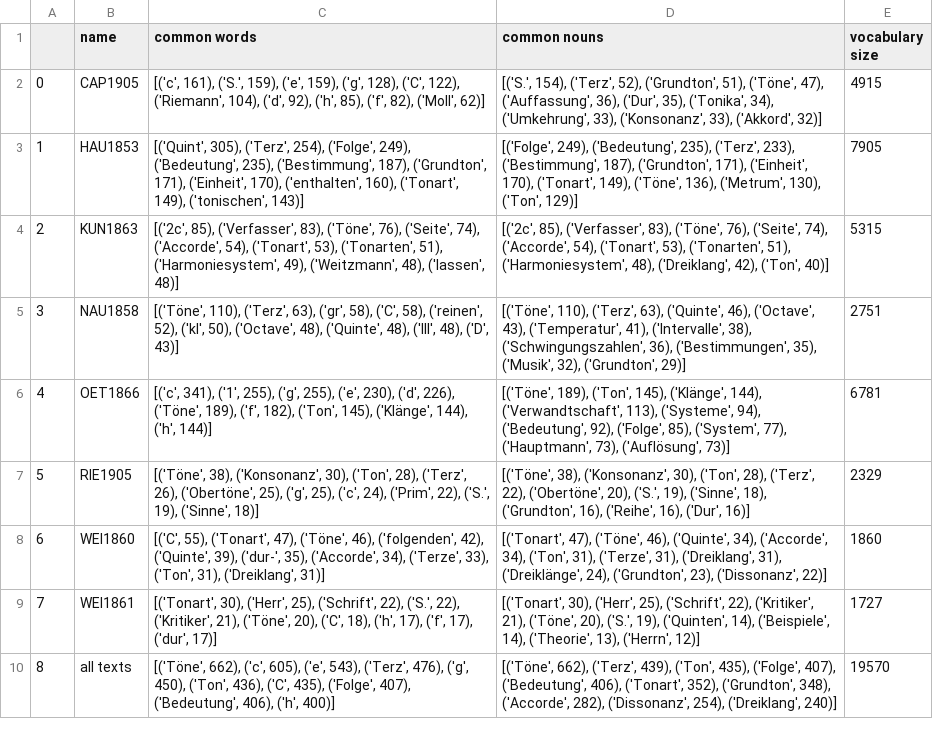
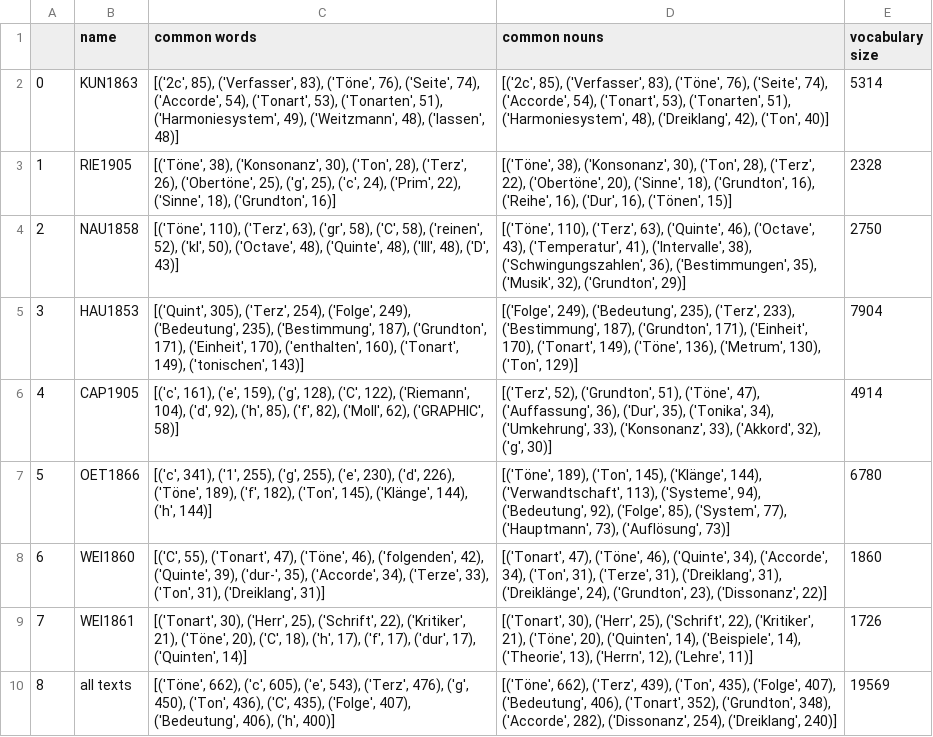
Before and after one commit to DCMLab/ddd, a CSV file: text_stats.csv, drawn as a sheet.

Commit message:
top10 table and figures

```diff
--- a/text_stats.csv
+++ b/text_stats.csv
@@ -1,10 +1,10 @@
 ,name,common words,common nouns,vocabulary size
-0,CAP1905,"[('c', 161), ('S.', 159), ('e', 159), ('g', 128), ('C', 122), ('Riemann', 104), ('d', 92), ('h', 85), ('f', 82), ('Moll', 62)]","[('S.', 154), ('Terz', 52), ('Grundton', 51), ('Töne', 47), ('Auffassung', 36), ('Dur', 35), ('Tonika', 34), ('Umkehrung', 33), ('Konsonanz', 33), ('Akkord', 32)]",4915
-1,HAU1853,"[('Quint', 305), ('Terz', 254), ('Folge', 249), ('Bedeutung', 235), ('Bestimmung', 187), ('Grundton', 171), ('Einheit', 170), ('enthalten', 160), ('Tonart', 149), ('tonischen', 143)]","[('Folge', 249), ('Bedeutung', 235), ('Terz', 233), ('Bestimmung', 187), ('Grundton', 171), ('Einheit', 170), ('Tonart', 149), ('Töne', 136), ('Metrum', 130), ('Ton', 129)]",7905
-2,KUN1863,"[('2c', 85), ('Verfasser', 83), ('Töne', 76), ('Seite', 74), ('Accorde', 54), ('Tonart', 53), ('Tonarten', 51), ('Harmoniesystem', 49), ('Weitzmann', 48), ('lassen', 48)]","[('2c', 85), ('Verfasser', 83), ('Töne', 76), ('Seite', 74), ('Accorde', 54), ('Tonart', 53), ('Tonarten', 51), ('Harmoniesystem', 48), ('Dreiklang', 42), ('Ton', 40)]",5315
-3,NAU1858,"[('Töne', 110), ('Terz', 63), ('gr', 58), ('C', 58), ('reinen', 52), ('kl', 50), ('Octave', 48), ('Quinte', 48), ('III', 48), ('D', 43)]","[('Töne', 110), ('Terz', 63), ('Quinte', 46), ('Octave', 43), ('Temperatur', 41), ('Intervalle', 38), ('Schwingungszahlen', 36), ('Bestimmungen', 35), ('Musik', 32), ('Grundton', 29)]",2751
-4,OET1866,"[('c', 341), ('1', 255), ('g', 255), ('e', 230), ('d', 226), ('Töne', 189), ('f', 182), ('Ton', 145), ('Klänge', 144), ('h', 144)]","[('Töne', 189), ('Ton', 145), ('Klänge', 144), ('Verwandtschaft', 113), ('Systeme', 94), ('Bedeutung', 92), ('Folge', 85), ('System', 77), ('Hauptmann', 73), ('Auflösung', 73)]",6781
-5,RIE1905,"[('Töne', 38), ('Konsonanz', 30), ('Ton', 28), ('Terz', 26), ('Obertöne', 25), ('g', 25), ('c', 24), ('Prim', 22), ('S.', 19), ('Sinne', 18)]","[('Töne', 38), ('Konsonanz', 30), ('Ton', 28), ('Terz', 22), ('Obertöne', 20), ('S.', 19), ('Sinne', 18), ('Grundton', 16), ('Reihe', 16), ('Dur', 16)]",2329
+0,KUN1863,"[('2c', 85), ('Verfasser', 83), ('Töne', 76), ('Seite', 74), ('Accorde', 54), ('Tonart', 53), ('Tonarten', 51), ('Harmoniesystem', 49), ('Weitzmann', 48), ('lassen', 48)]","[('2c', 85), ('Verfasser', 83), ('Töne', 76), ('Seite', 74), ('Accorde', 54), ('Tonart', 53), ('Tonarten', 51), ('Harmoniesystem', 48), ('Dreiklang', 42), ('Ton', 40)]",5314
+1,RIE1905,"[('Töne', 38), ('Konsonanz', 30), ('Ton', 28), ('Terz', 26), ('Obertöne', 25), ('g', 25), ('c', 24), ('Prim', 22), ('Sinne', 18), ('Grundton', 16)]","[('Töne', 38), ('Konsonanz', 30), ('Ton', 28), ('Terz', 22), ('Obertöne', 20), ('Sinne', 18), ('Grundton', 16), ('Reihe', 16), ('Dur', 16), ('Tönen', 15)]",2328
+2,NAU1858,"[('Töne', 110), ('Terz', 63), ('gr', 58), ('C', 58), ('reinen', 52), ('kl', 50), ('Octave', 48), ('Quinte', 48), ('III', 48), ('D', 43)]","[('Töne', 110), ('Terz', 63), ('Quinte', 46), ('Octave', 43), ('Temperatur', 41), ('Intervalle', 38), ('Schwingungszahlen', 36), ('Bestimmungen', 35), ('Musik', 32), ('Grundton', 29)]",2750
+3,HAU1853,"[('Quint', 305), ('Terz', 254), ('Folge', 249), ('Bedeutung', 235), ('Bestimmung', 187), ('Grundton', 171), ('Einheit', 170), ('enthalten', 160), ('Tonart', 149), ('tonischen', 143)]","[('Folge', 249), ('Bedeutung', 235), ('Terz', 233), ('Bestimmung', 187), ('Grundton', 171), ('Einheit', 170), ('Tonart', 149), ('Töne', 136), ('Metrum', 130), ('Ton', 129)]",7904
+4,CAP1905,"[('c', 161), ('e', 159), ('g', 128), ('C', 122), ('Riemann', 104), ('d', 92), ('h', 85), ('f', 82), ('Moll', 62), ('GRAPHIC', 58)]","[('Terz', 52), ('Grundton', 51), ('Töne', 47), ('Auffassung', 36), ('Dur', 35), ('Tonika', 34), ('Umkehrung', 33), ('Konsonanz', 33), ('Akkord', 32), ('g', 30)]",4914
+5,OET1866,"[('c', 341), ('1', 255), ('g', 255), ('e', 230), ('d', 226), ('Töne', 189), ('f', 182), ('Ton', 145), ('Klänge', 144), ('h', 144)]","[('Töne', 189), ('Ton', 145), ('Klänge', 144), ('Verwandtschaft', 113), ('Systeme', 94), ('Bedeutung', 92), ('Folge', 85), ('System', 77), ('Hauptmann', 73), ('Auflösung', 73)]",6780
 6,WEI1860,"[('C', 55), ('Tonart', 47), ('Töne', 46), ('folgenden', 42), ('Quinte', 39), ('dur-', 35), ('Accorde', 34), ('Terze', 33), ('Ton', 31), ('Dreiklang', 31)]","[('Tonart', 47), ('Töne', 46), ('Quinte', 34), ('Accorde', 34), ('Ton', 31), ('Terze', 31), ('Dreiklang', 31), ('Dreiklänge', 24), ('Grundton', 23), ('Dissonanz', 22)]",1860
-7,WEI1861,"[('Tonart', 30), ('Herr', 25), ('Schrift', 22), ('S.', 22), ('Kritiker', 21), ('Töne', 20), ('C', 18), ('h', 17), ('f', 17), ('dur', 17)]","[('Tonart', 30), ('Herr', 25), ('Schrift', 22), ('Kritiker', 21), ('Töne', 20), ('S.', 19), ('Quinten', 14), ('Beispiele', 14), ('Theorie', 13), ('Herrn', 12)]",1727
-8,all texts,"[('Töne', 662), ('c', 605), ('e', 543), ('Terz', 476), ('g', 450), ('Ton', 436), ('C', 435), ('Folge', 407), ('Bedeutung', 406), ('h', 400)]","[('Töne', 662), ('Terz', 439), ('Ton', 435), ('Folge', 407), ('Bedeutung', 406), ('Tonart', 352), ('Grundton', 348), ('Accorde', 282), ('Dissonanz', 254), ('Dreiklang', 240)]",19570
+7,WEI1861,"[('Tonart', 30), ('Herr', 25), ('Schrift', 22), ('Kritiker', 21), ('Töne', 20), ('C', 18), ('h', 17), ('f', 17), ('dur', 17), ('Quinten', 14)]","[('Tonart', 30), ('Herr', 25), ('Schrift', 22), ('Kritiker', 21), ('Töne', 20), ('Quinten', 14), ('Beispiele', 14), ('Theorie', 13), ('Herrn', 12), ('Lehre', 11)]",1726
+8,all texts,"[('Töne', 662), ('c', 605), ('e', 543), ('Terz', 476), ('g', 450), ('Ton', 436), ('C', 435), ('Folge', 407), ('Bedeutung', 406), ('h', 400)]","[('Töne', 662), ('Terz', 439), ('Ton', 435), ('Folge', 407), ('Bedeutung', 406), ('Tonart', 352), ('Grundton', 348), ('Accorde', 282), ('Dissonanz', 254), ('Dreiklang', 240)]",19569
```
Also changed, not shown: 9 other files.
